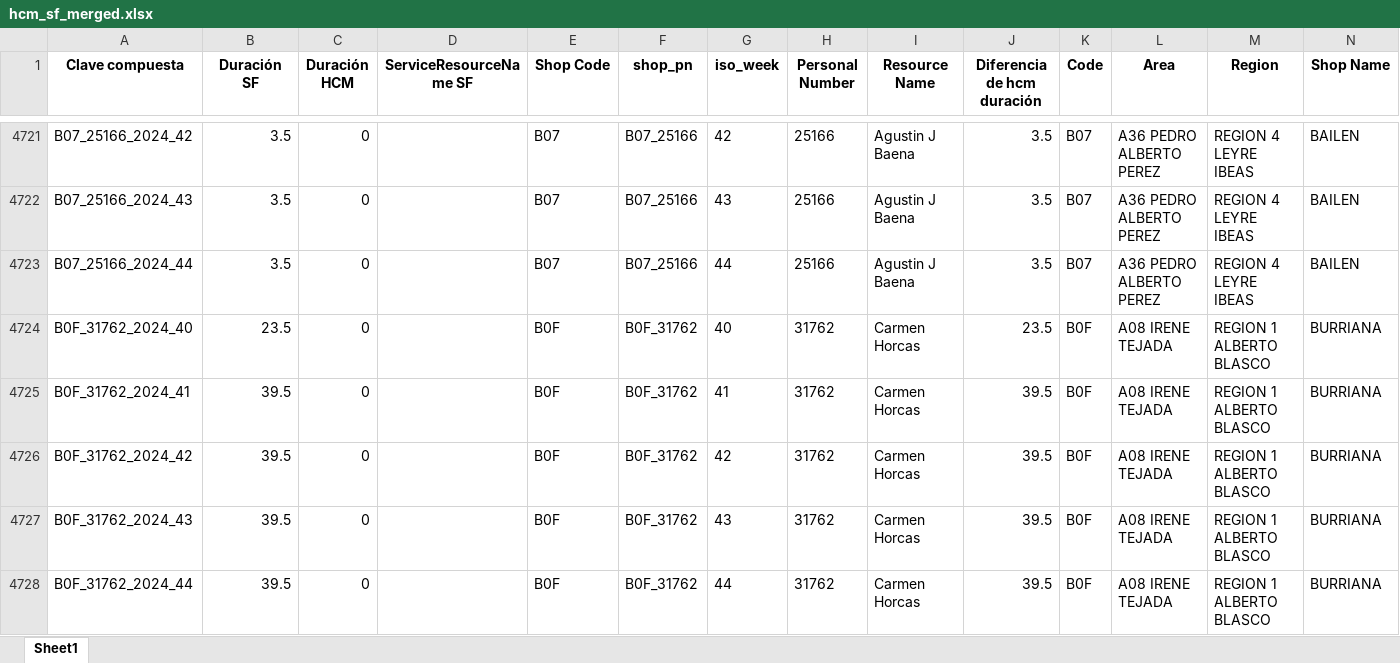
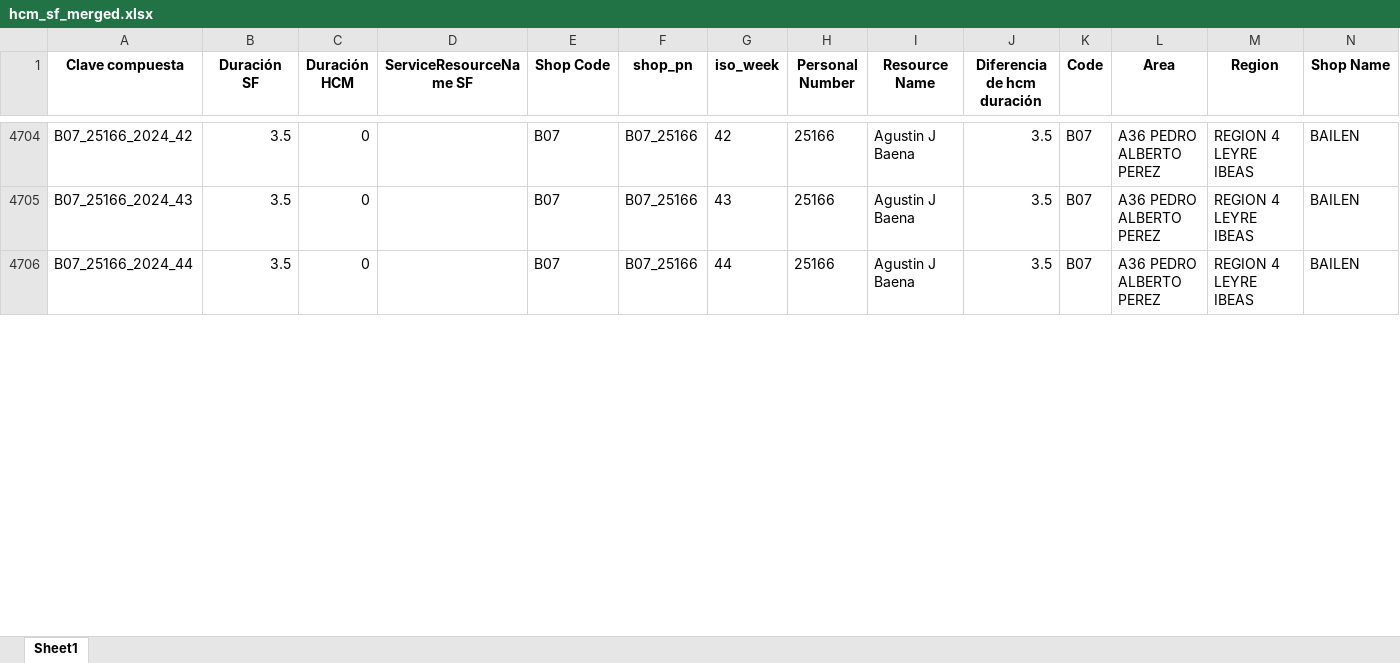
Before and after one commit to alisaleks/Agenda_App, an Excel workbook: hcm_sf_merged.xlsx, sheet Sheet1, drawn as a sheet; only a part is shown, gaps mark what is left out; values as stored, in another font and other column widths than the file's, no borders; removed rows and columns are numbered as before the commit, all else as after; the diff covers the shown part only; the diff names each change by its address in the sheet, - before the commit and + after, or states it on an @@ line.

Commit message:
Automatic dataset update

```diff
--- a/hcm_sf_merged.xlsx (sheet Sheet1)
+++ b/hcm_sf_merged.xlsx (sheet Sheet1)
-row 4724: B0F_31762_2024_40 | 23.5 | 0 |  | B0F | B0F_31762 | 40 | 31762 | Carmen Horcas | 23.5 | B0F | A08 IRENE TEJADA | REGION 1 ALBERTO BLASCO | BURRIANA
-row 4725: B0F_31762_2024_41 | 39.5 | 0 |  | B0F | B0F_31762 | 41 | 31762 | Carmen Horcas | 39.5 | B0F | A08 IRENE TEJADA | REGION 1 ALBERTO BLASCO | BURRIANA
-row 4726: B0F_31762_2024_42 | 39.5 | 0 |  | B0F | B0F_31762 | 42 | 31762 | Carmen Horcas | 39.5 | B0F | A08 IRENE TEJADA | REGION 1 ALBERTO BLASCO | BURRIANA
-row 4727: B0F_31762_2024_43 | 39.5 | 0 |  | B0F | B0F_31762 | 43 | 31762 | Carmen Horcas | 39.5 | B0F | A08 IRENE TEJADA | REGION 1 ALBERTO BLASCO | BURRIANA
-row 4728: B0F_31762_2024_44 | 39.5 | 0 |  | B0F | B0F_31762 | 44 | 31762 | Carmen Horcas | 39.5 | B0F | A08 IRENE TEJADA | REGION 1 ALBERTO BLASCO | BURRIANA
```
Also changed, not shown: 16 added rows, 28 removed rows and 124 edited cells elsewhere in this sheet, 3 other files.
